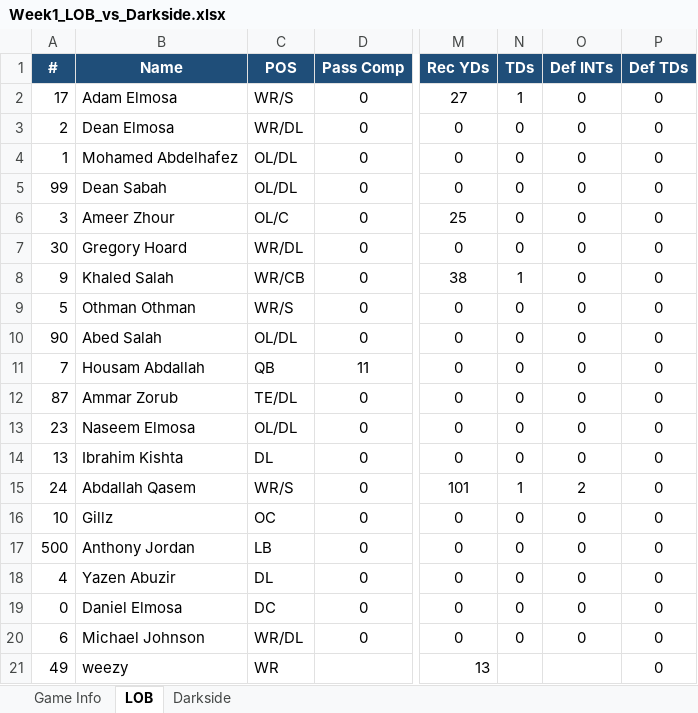
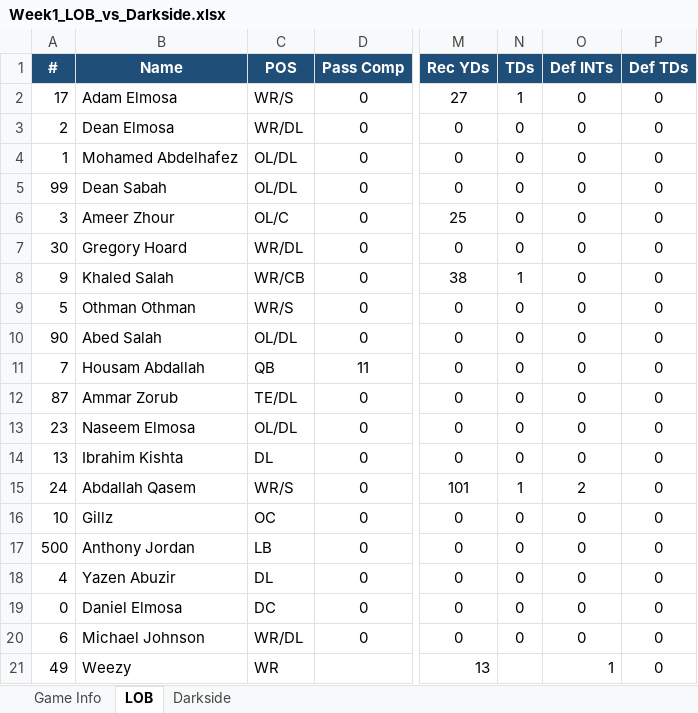
Before and after one commit to KxPFFL/KxPFFL.github.io, an Excel workbook: game-stats/Week1_LOB_vs_Darkside.xlsx, sheet LOB, drawn as a sheet; only a part is shown, gaps mark what is left out; values as stored, in another font and other column widths than the file's, no borders; the diff names each change by its address in the sheet, - before the commit and + after, or states it on an @@ line.

Commit message:
upDATED STATS

```diff
--- a/game-stats/Week1_LOB_vs_Darkside.xlsx (sheet LOB)
+++ b/game-stats/Week1_LOB_vs_Darkside.xlsx (sheet LOB)
-B21 (Name): weezy
+B21 (Name): Weezy
-O21 (Def INTs): (empty)
+O21 (Def INTs): 1
```
Also changed, not shown: game-stats/Week3_Warriors_vs_Desert-Lions.xlsx, 2 other files.
